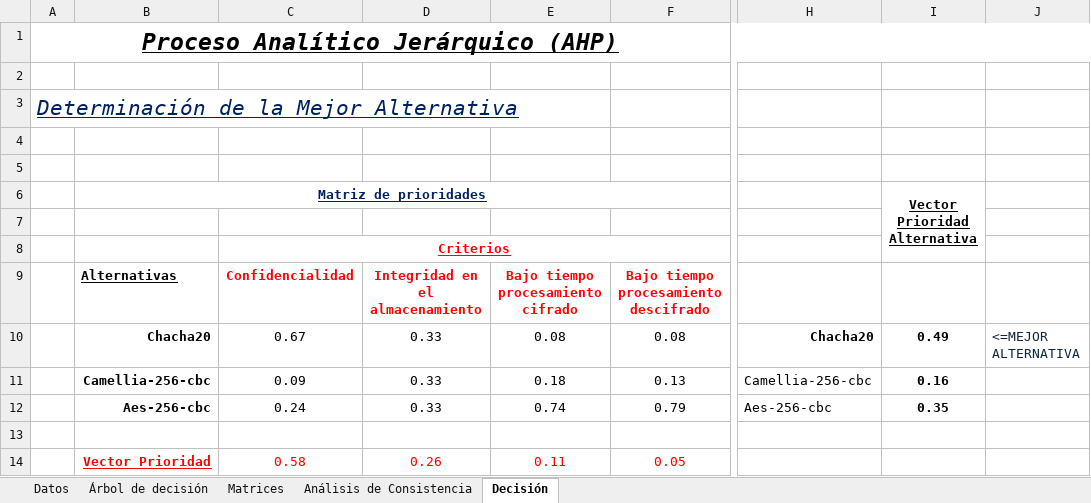
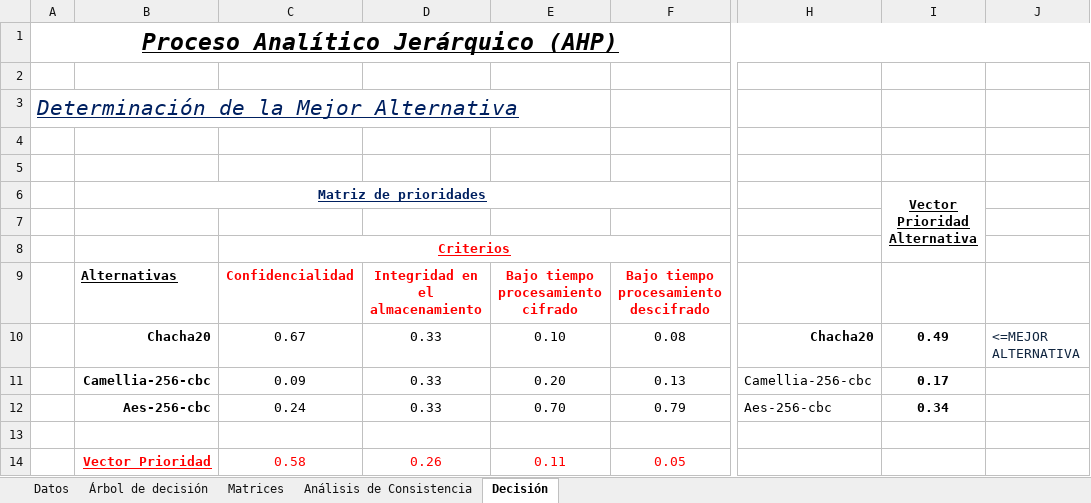
Before and after one commit to Sec-Team-2/CAI3, an Excel workbook: Consulta2/AHP.xlsx, sheet Decisión, drawn as a sheet; only a part is shown, gaps mark what is left out; values as stored, in another font and other column widths than the file's, no borders; conditional formats not drawn; the diff names each change by its address in the sheet, - before the commit and + after, or states it on an @@ line.

```diff
--- a/Consulta2/AHP.xlsx (sheet Decisión)
+++ b/Consulta2/AHP.xlsx (sheet Decisión)
-E10: 0.08
+E10: 0.10
-E11: 0.18
+E11: 0.20
-I11: 0.16
+I11: 0.17
-E12: 0.74
+E12: 0.70
-I12: 0.35
+I12: 0.34
```
Also changed, not shown: sheet Matrices, sheet Análisis de Consistencia, 3 other files.
